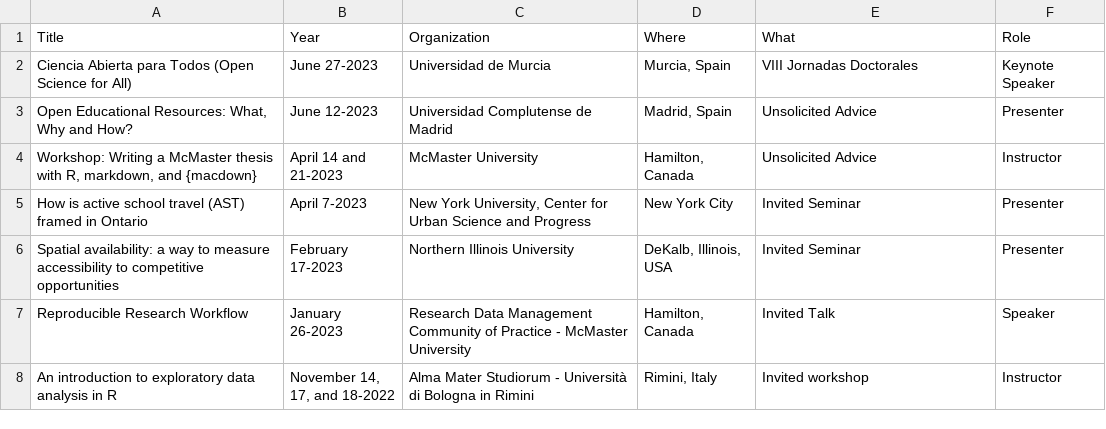
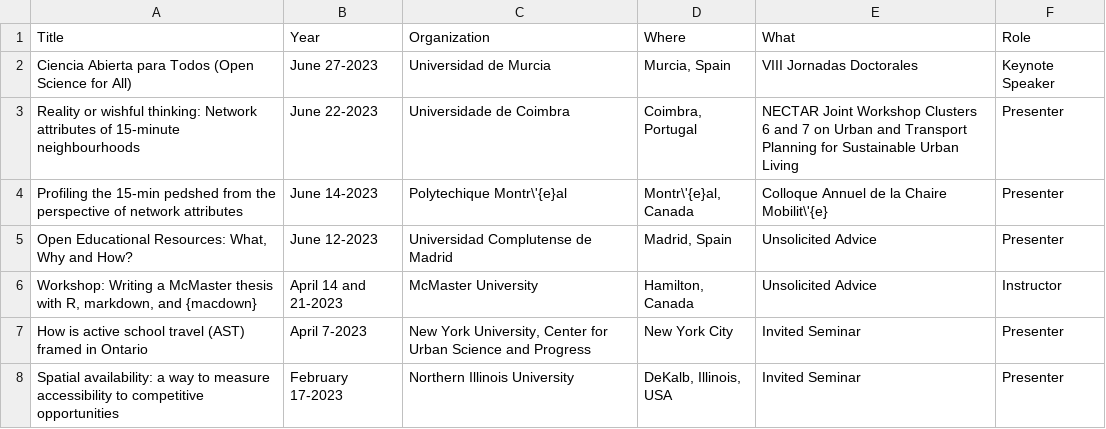
Before and after one commit to paezha/Official-CV, a CSV file: assets/talks.csv, drawn as a sheet; only a part is shown; the shorter side is filled out with more unchanged rows.

Commit message:
Updated with talks

```diff
--- a/assets/talks.csv
+++ b/assets/talks.csv
@@ -2,2 +2,4 @@ Title,Year,Organization,Where,What,Role
 Ciencia Abierta para Todos (Open Science for All),June 27-2023,Universidad de Murcia,"Murcia, Spain",VIII Jornadas Doctorales,Keynote Speaker
+Reality or wishful thinking: Network attributes of 15-minute neighbourhoods,June 22-2023,Universidade de Coimbra,"Coimbra, Portugal",NECTAR Joint Workshop Clusters 6 and 7 on Urban and Transport Planning for Sustainable Urban Living,Presenter
+Profiling the 15-min pedshed from the perspective of network attributes,June 14-2023,Polytechique Montr\'{e}al,"Montr\'{e}al, Canada",Colloque Annuel de la Chaire Mobilit\'{e},Presenter
 "Open Educational Resources: What, Why and How?",June 12-2023,Universidad Complutense de Madrid,"Madrid, Spain",Unsolicited Advice,Presenter
```
Also changed, not shown: 1 other file.
